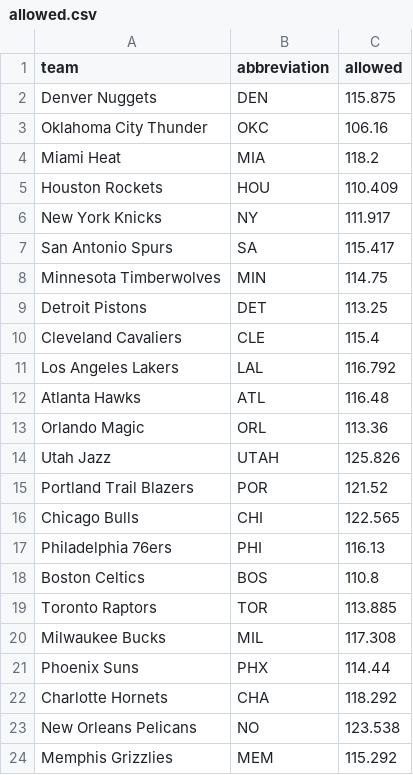
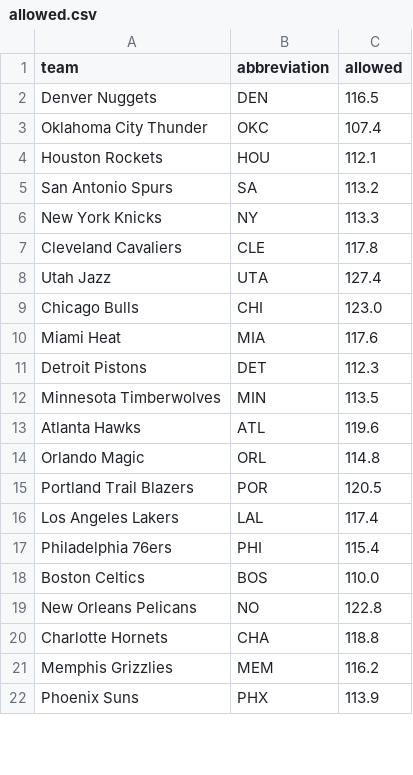
Before and after one commit to ceddto100/Kelly-s-Criterion-calculator, a CSV file: frontend/public/stats/allowed.csv, drawn as a sheet; only a part is shown; the diff covers the shown part only.

```diff
--- a/frontend/public/stats/allowed.csv
+++ b/frontend/public/stats/allowed.csv
@@ -1,24 +1,22 @@
 "team","abbreviation","allowed"
-"Denver Nuggets","DEN",115.875
-"Oklahoma City Thunder","OKC",106.16
-"Miami Heat","MIA",118.2
-"Houston Rockets","HOU",110.409
-"New York Knicks","NY",111.917
-"San Antonio Spurs","SA",115.417
-"Minnesota Timberwolves","MIN",114.75
-"Detroit Pistons","DET",113.25
-"Cleveland Cavaliers","CLE",115.4
-"Los Angeles Lakers","LAL",116.792
-"Atlanta Hawks","ATL",116.48
-"Orlando Magic","ORL",113.36
-"Utah Jazz","UTAH",125.826
-"Portland Trail Blazers","POR",121.52
-"Chicago Bulls","CHI",122.565
-"Philadelphia 76ers","PHI",116.13
-"Boston Celtics","BOS",110.8
-"Toronto Raptors","TOR",113.885
-"Milwaukee Bucks","MIL",117.308
-"Phoenix Suns","PHX",114.44
-"Charlotte Hornets","CHA",118.292
-"New Orleans Pelicans","NO",123.538
-"Memphis Grizzlies","MEM",115.292
+"Denver Nuggets","DEN",116.5
+"Oklahoma City Thunder","OKC",107.4
+"Houston Rockets","HOU",112.1
+"San Antonio Spurs","SA",113.2
+"New York Knicks","NY",113.3
+"Cleveland Cavaliers","CLE",117.8
+"Utah Jazz","UTA",127.4
+"Chicago Bulls","CHI",123.0
+"Miami Heat","MIA",117.6
+"Detroit Pistons","DET",112.3
+"Minnesota Timberwolves","MIN",113.5
+"Atlanta Hawks","ATL",119.6
+"Orlando Magic","ORL",114.8
+"Portland Trail Blazers","POR",120.5
+"Los Angeles Lakers","LAL",117.4
+"Philadelphia 76ers","PHI",115.4
+"Boston Celtics","BOS",110.0
+"New Orleans Pelicans","NO",122.8
+"Charlotte Hornets","CHA",118.8
+"Memphis Grizzlies","MEM",116.2
+"Phoenix Suns","PHX",113.9
```
Also changed, not shown: 5 added rows, 3 removed rows and 4 edited cells elsewhere in this file, frontend/public/stats/fieldgoal.csv, frontend/public/stats/ppg.csv, 2 other files.
